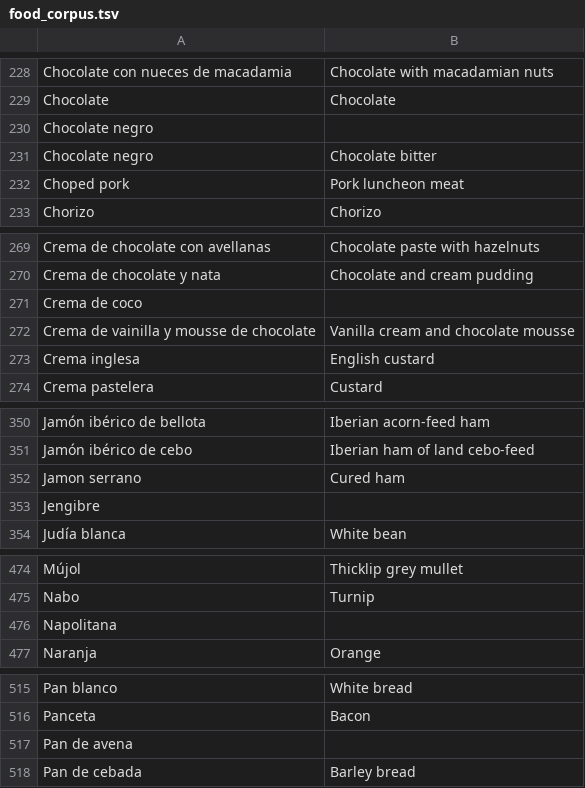
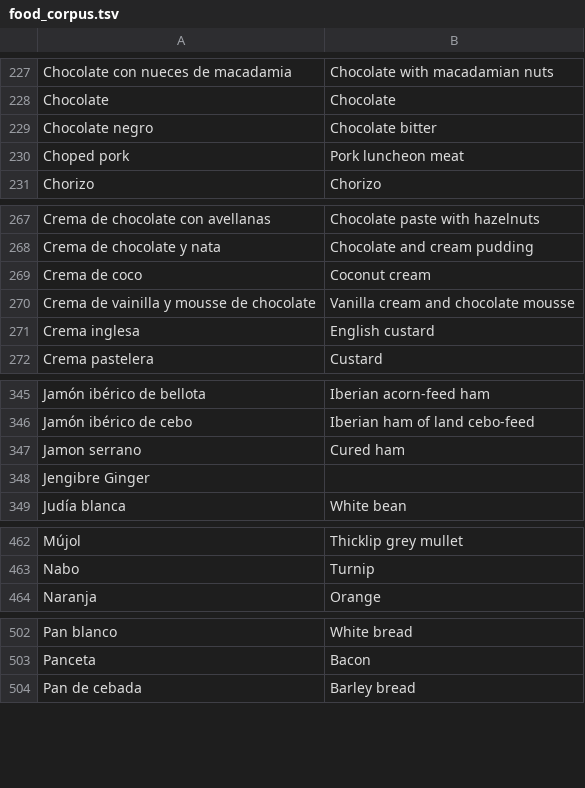
Before and after one commit to MCardus/foodnet, a TSV file: data/food_corpus.tsv, drawn as a sheet; only a part is shown, gaps mark what is left out; the diff covers the shown part only.

```diff
--- a/data/food_corpus.tsv
+++ b/data/food_corpus.tsv
@@ -229,3 +228,2 @@ Chocolate con nueces de macadamia	Chocolate with macadamian nuts
 Chocolate	Chocolate
-Chocolate negro
 Chocolate negro	Chocolate bitter
@@ -270,3 +268,3 @@ Crema de chocolate con avellanas	Chocolate paste with hazelnuts
 Crema de chocolate y nata	Chocolate and cream pudding
-Crema de coco
+Crema de coco	Coconut cream
 Crema de vainilla y mousse de chocolate	Vanilla cream and chocolate mousse
@@ -352,3 +347,3 @@ Jamón ibérico de cebo	Iberian ham of land cebo-feed
 Jamon serrano	Cured ham
-Jengibre
+Jengibre Ginger
 Judía blanca	White bean
@@ -475,3 +463,2 @@ Mújol	Thicklip grey mullet
 Nabo	Turnip
-Napolitana
 Naranja	Orange
@@ -516,3 +503,2 @@ Pan blanco	White bread
 Panceta	Bacon
-Pan de avena
 Pan de cebada	Barley bread
```
Also changed, not shown: 2 added rows, 40 removed rows and 1 edited cell elsewhere in this file, 1 other file.
